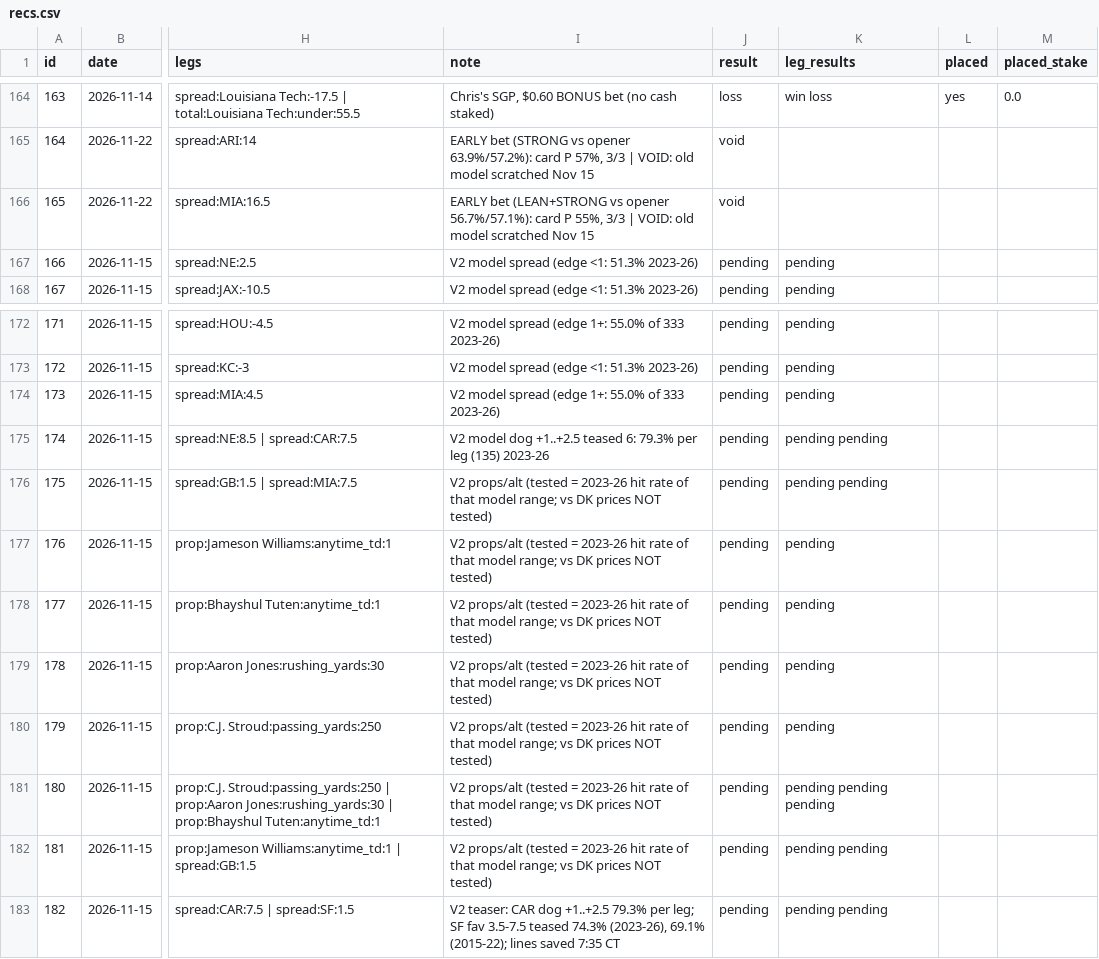
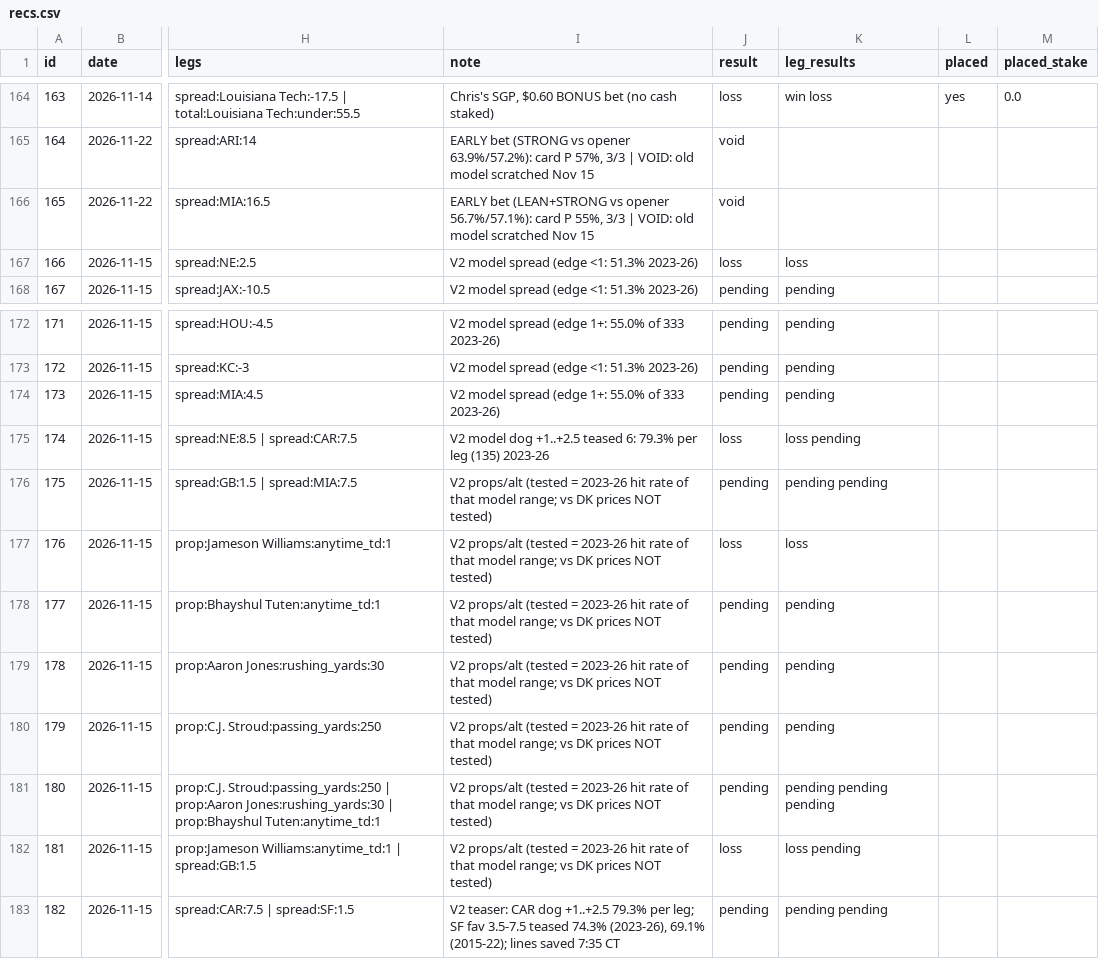
Before and after one commit to g5dsfss7yk-debug/chrisgantt-site, a CSV file: football-model/picks/recs.csv, drawn as a sheet; only a part is shown, gaps mark what is left out; the diff names each change by its address in the sheet, - before the commit and + after, or states it on an @@ line.

```diff
--- a/football-model/picks/recs.csv
+++ b/football-model/picks/recs.csv
-J167 (result): pending
+J167 (result): loss
-K167 (leg_results): pending
+K167 (leg_results): loss
-J175 (result): pending
+J175 (result): loss
-K175 (leg_results): pending pending
+K175 (leg_results): loss pending
-J177 (result): pending
+J177 (result): loss
-K177 (leg_results): pending
+K177 (leg_results): loss
-J182 (result): pending
+J182 (result): loss
-K182 (leg_results): pending pending
+K182 (leg_results): loss pending
```
Also changed, not shown: 1 other file.
